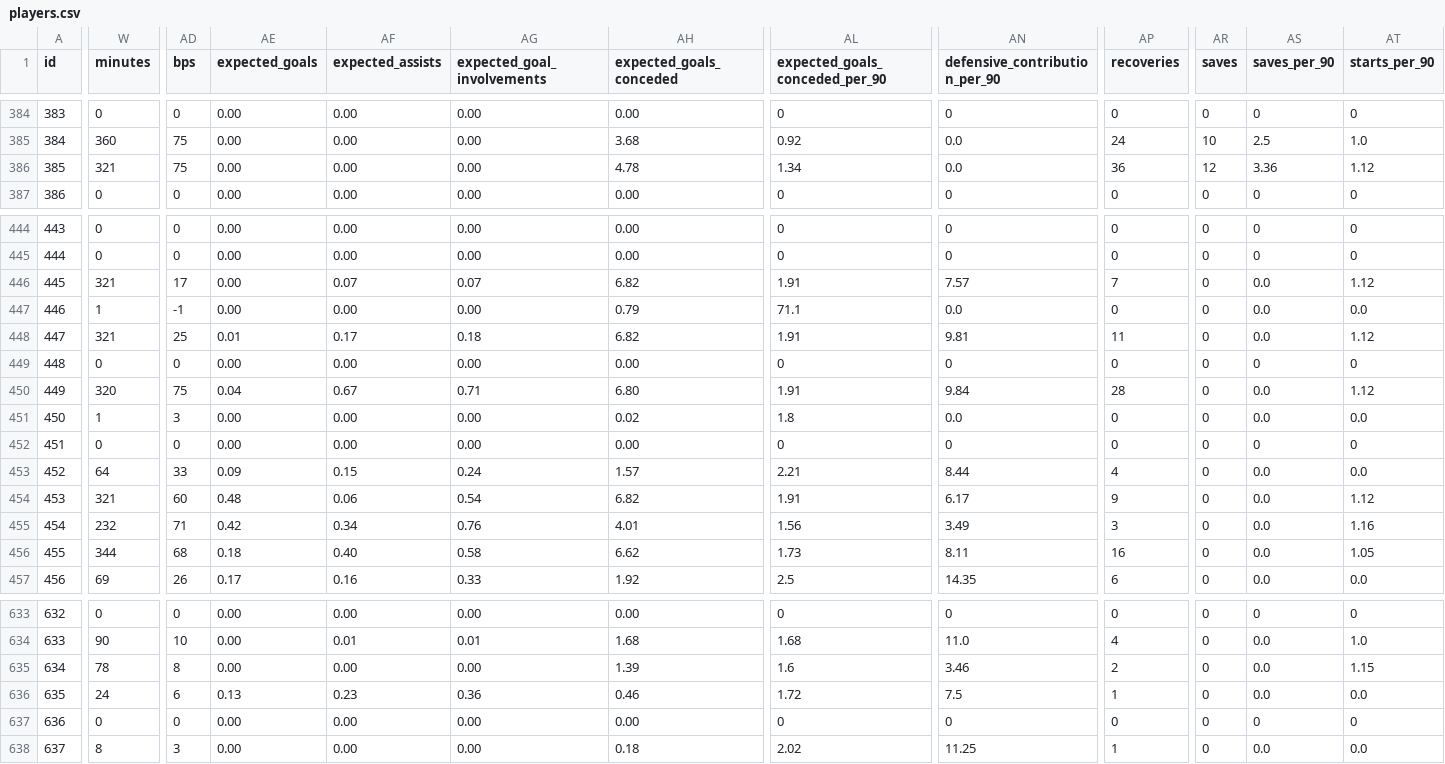
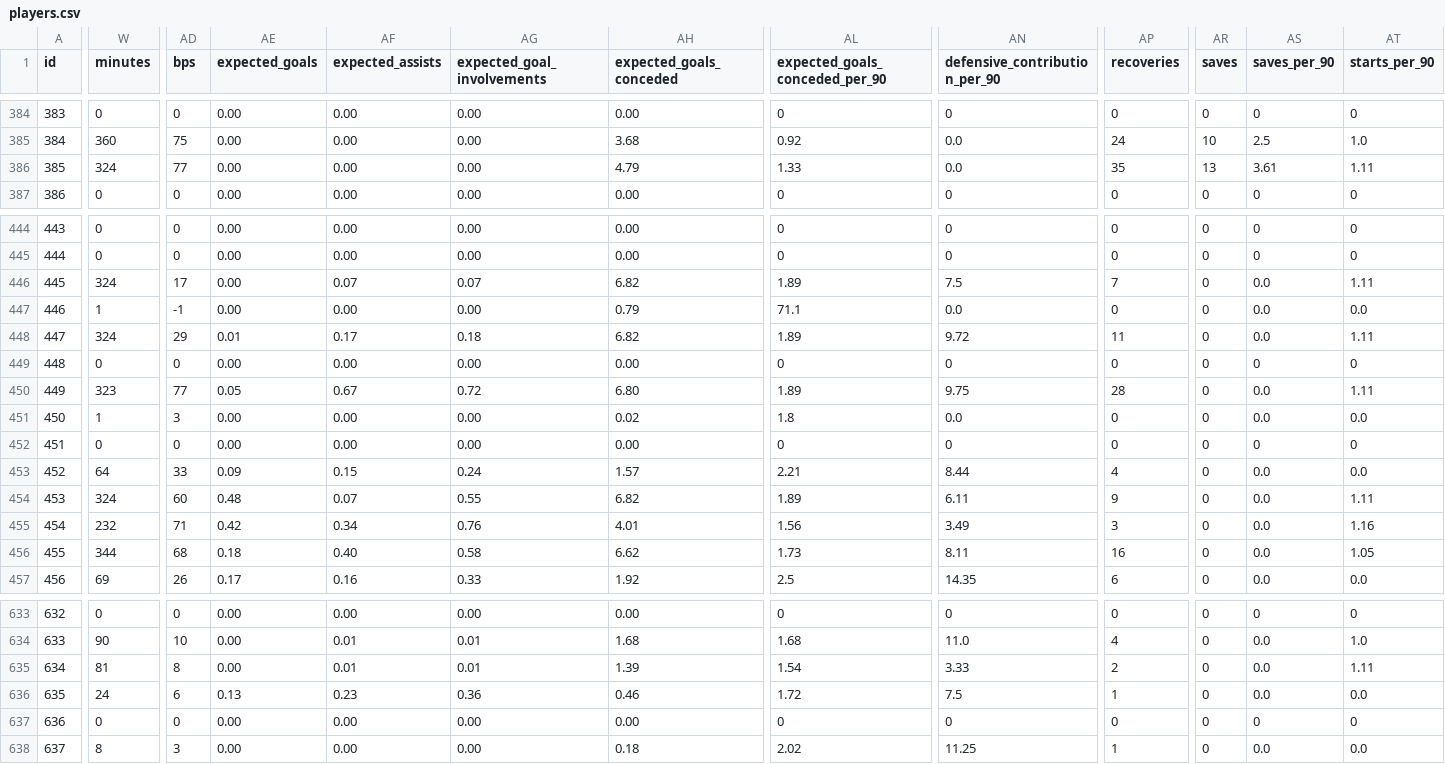
Before and after one commit to nr-jp/fpl-mirror, a CSV file: data/derived/players.csv, drawn as a sheet; only a part is shown, gaps mark what is left out; the diff covers the shown part only; the diff names each change by its address in the sheet, - before the commit and + after, or states it on an @@ line.

```diff
--- a/data/derived/players.csv
+++ b/data/derived/players.csv
-W386 (minutes): 321
+W386 (minutes): 324
-AD386 (bps): 75
+AD386 (bps): 77
-AH386 (expected_goals_conceded): 4.78
+AH386 (expected_goals_conceded): 4.79
-AL386 (expected_goals_conceded_per_90): 1.34
+AL386 (expected_goals_conceded_per_90): 1.33
-AP386 (recoveries): 36
+AP386 (recoveries): 35
-AR386 (saves): 12
+AR386 (saves): 13
-AS386 (saves_per_90): 3.36
+AS386 (saves_per_90): 3.61
-AT386 (starts_per_90): 1.12
+AT386 (starts_per_90): 1.11
-W446 (minutes): 321
+W446 (minutes): 324
-AL446 (expected_goals_conceded_per_90): 1.91
+AL446 (expected_goals_conceded_per_90): 1.89
-AN446 (defensive_contribution_per_90): 7.57
+AN446 (defensive_contribution_per_90): 7.5
-AT446 (starts_per_90): 1.12
+AT446 (starts_per_90): 1.11
-W448 (minutes): 321
+W448 (minutes): 324
-AD448 (bps): 25
+AD448 (bps): 29
-AL448 (expected_goals_conceded_per_90): 1.91
+AL448 (expected_goals_conceded_per_90): 1.89
-AN448 (defensive_contribution_per_90): 9.81
+AN448 (defensive_contribution_per_90): 9.72
-AT448 (starts_per_90): 1.12
+AT448 (starts_per_90): 1.11
-W450 (minutes): 320
+W450 (minutes): 323
-AD450 (bps): 75
+AD450 (bps): 77
-AE450 (expected_goals): 0.04
+AE450 (expected_goals): 0.05
-AG450 (expected_goal_involvements): 0.71
+AG450 (expected_goal_involvements): 0.72
-AL450 (expected_goals_conceded_per_90): 1.91
+AL450 (expected_goals_conceded_per_90): 1.89
-AN450 (defensive_contribution_per_90): 9.84
+AN450 (defensive_contribution_per_90): 9.75
-AT450 (starts_per_90): 1.12
+AT450 (starts_per_90): 1.11
-W454 (minutes): 321
+W454 (minutes): 324
-AF454 (expected_assists): 0.06
+AF454 (expected_assists): 0.07
-AG454 (expected_goal_involvements): 0.54
+AG454 (expected_goal_involvements): 0.55
-AL454 (expected_goals_conceded_per_90): 1.91
+AL454 (expected_goals_conceded_per_90): 1.89
-AN454 (defensive_contribution_per_90): 6.17
+AN454 (defensive_contribution_per_90): 6.11
-AT454 (starts_per_90): 1.12
+AT454 (starts_per_90): 1.11
-W635 (minutes): 78
+W635 (minutes): 81
-AF635 (expected_assists): 0.00
+AF635 (expected_assists): 0.01
-AG635 (expected_goal_involvements): 0.00
+AG635 (expected_goal_involvements): 0.01
-AL635 (expected_goals_conceded_per_90): 1.6
+AL635 (expected_goals_conceded_per_90): 1.54
-AN635 (defensive_contribution_per_90): 3.46
+AN635 (defensive_contribution_per_90): 3.33
-AT635 (starts_per_90): 1.15
+AT635 (starts_per_90): 1.11
```
Also changed, not shown: 126 edited cells elsewhere in this file, 7 other files.
